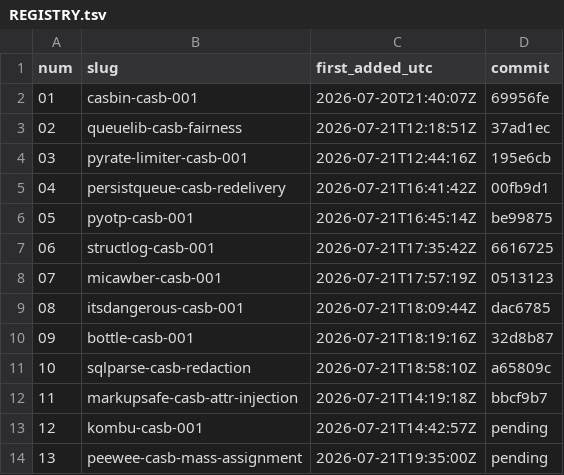
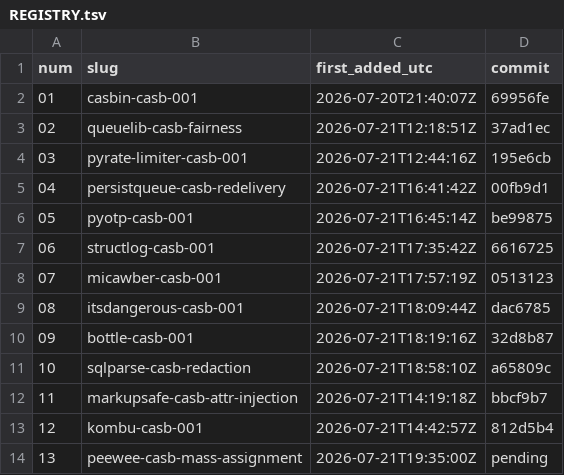
Before and after one commit to Shruti-Raj-Vansh-Singh/tasks, a TSV file: tasks/REGISTRY.tsv, drawn as a sheet.

```diff
--- a/tasks/REGISTRY.tsv
+++ b/tasks/REGISTRY.tsv
@@ -12,3 +12,3 @@ num	slug	first_added_utc	commit
 11	markupsafe-casb-attr-injection	2026-07-21T14:19:18Z	bbcf9b7
-12	kombu-casb-001	2026-07-21T14:42:57Z	pending
+12	kombu-casb-001	2026-07-21T14:42:57Z	812d5b4
 13	peewee-casb-mass-assignment	2026-07-21T19:35:00Z	pending
```
Also changed, not shown: 1 other file.
